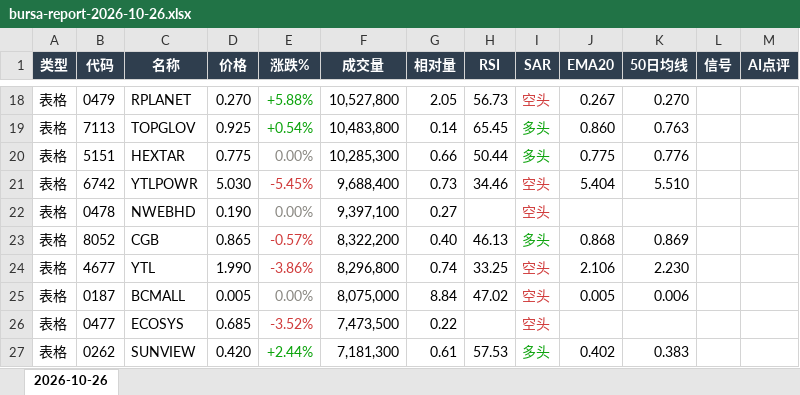
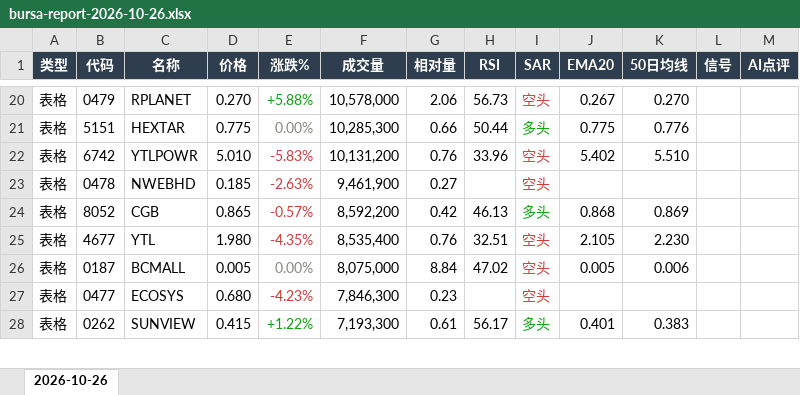
Before and after one commit to CJA231/Bursa-bot, an Excel workbook: docs/downloads/2026-10-26/bursa-report-2026-10-26.xlsx, sheet 2026-10-26, drawn as a sheet; only a part is shown, gaps mark what is left out; values as stored, in another font and other column widths than the file's, no borders; removed rows and columns are numbered as before the commit, all else as after; the diff covers the shown part only; the diff names each change by its address in the sheet, - before the commit and + after, or states it on an @@ line.

```diff
--- a/docs/downloads/2026-10-26/bursa-report-2026-10-26.xlsx (sheet 2026-10-26)
+++ b/docs/downloads/2026-10-26/bursa-report-2026-10-26.xlsx (sheet 2026-10-26)
-F20 (成交量): 10,527,800
+F20 (成交量): 10,578,000
-G20 (相对量): 2.05
+G20 (相对量): 2.06
-row 19: 表格 | 7113 | TOPGLOV | 0.925 | +0.54% | 10,483,800 | 0.14 | 65.45 | 多头 | 0.860 | 0.763
-D22 (价格): 5.030
+D22 (价格): 5.010
-E22 (涨跌%): -5.45%
+E22 (涨跌%): -5.83%
-F22 (成交量): 9,688,400
+F22 (成交量): 10,131,200
-G22 (相对量): 0.73
+G22 (相对量): 0.76
-H22 (RSI): 34.46
+H22 (RSI): 33.96
-J22 (EMA20): 5.404
+J22 (EMA20): 5.402
-D23 (价格): 0.190
+D23 (价格): 0.185
-E23 (涨跌%): 0.00%
+E23 (涨跌%): -2.63%
-E23 text colour: #898781
+E23 text colour: #D03B3B
-F23 (成交量): 9,397,100
+F23 (成交量): 9,461,900
-F24 (成交量): 8,322,200
+F24 (成交量): 8,592,200
-G24 (相对量): 0.40
+G24 (相对量): 0.42
-D25 (价格): 1.990
+D25 (价格): 1.980
-E25 (涨跌%): -3.86%
+E25 (涨跌%): -4.35%
-F25 (成交量): 8,296,800
+F25 (成交量): 8,535,400
-G25 (相对量): 0.74
+G25 (相对量): 0.76
-H25 (RSI): 33.25
+H25 (RSI): 32.51
-J25 (EMA20): 2.106
+J25 (EMA20): 2.105
-D27 (价格): 0.685
+D27 (价格): 0.680
-E27 (涨跌%): -3.52%
+E27 (涨跌%): -4.23%
-F27 (成交量): 7,473,500
+F27 (成交量): 7,846,300
-G27 (相对量): 0.22
+G27 (相对量): 0.23
-D28 (价格): 0.420
+D28 (价格): 0.415
-E28 (涨跌%): +2.44%
+E28 (涨跌%): +1.22%
-F28 (成交量): 7,181,300
+F28 (成交量): 7,193,300
-H28 (RSI): 57.53
+H28 (RSI): 56.17
-J28 (EMA20): 0.402
+J28 (EMA20): 0.401
```
Also changed, not shown: 44 added rows, 41 removed rows, 218 edited cells and cell formats elsewhere in this sheet, docs/downloads/bursa-report-last7.xlsx, 9 other files.
